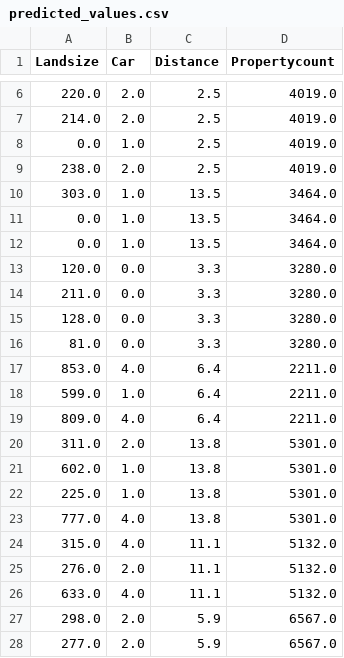
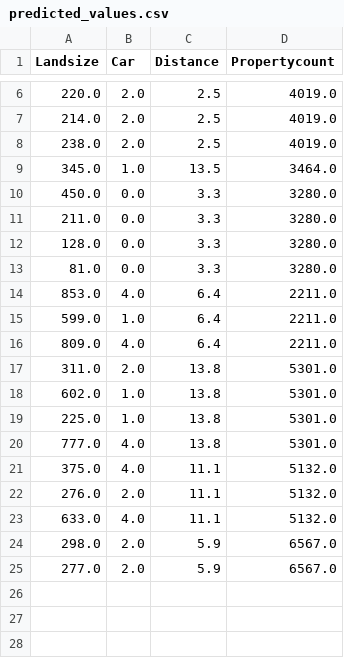
Before and after one commit to DanNgo4/Melbourne-Housing-Market-Analysis, a CSV file: A3/back-end/predicted_values.csv, drawn as a sheet; only a part is shown, gaps mark what is left out.

Commit message:
Predicted mark redraws line

```diff
--- a/A3/back-end/predicted_values.csv
+++ b/A3/back-end/predicted_values.csv
@@ -7,8 +7,5 @@ Landsize,Car,Distance,Propertycount
 214.0,2.0,2.5,4019.0
-0.0,1.0,2.5,4019.0
 238.0,2.0,2.5,4019.0
-303.0,1.0,13.5,3464.0
-0.0,1.0,13.5,3464.0
-0.0,1.0,13.5,3464.0
-120.0,0.0,3.3,3280.0
+345.0,1.0,13.5,3464.0
+450.0,0.0,3.3,3280.0
 211.0,0.0,3.3,3280.0
@@ -23,3 +20,3 @@ Landsize,Car,Distance,Propertycount
 777.0,4.0,13.8,5301.0
-315.0,4.0,11.1,5132.0
+375.0,4.0,11.1,5132.0
 276.0,2.0,11.1,5132.0
```
Also changed, not shown: 1 other file.
